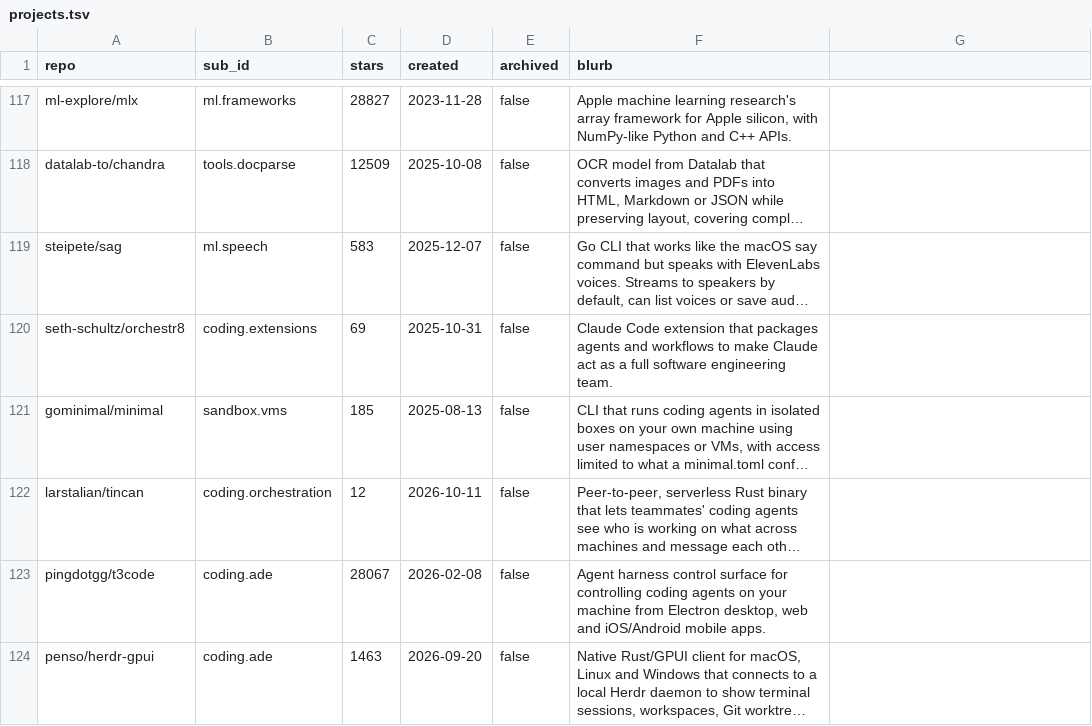
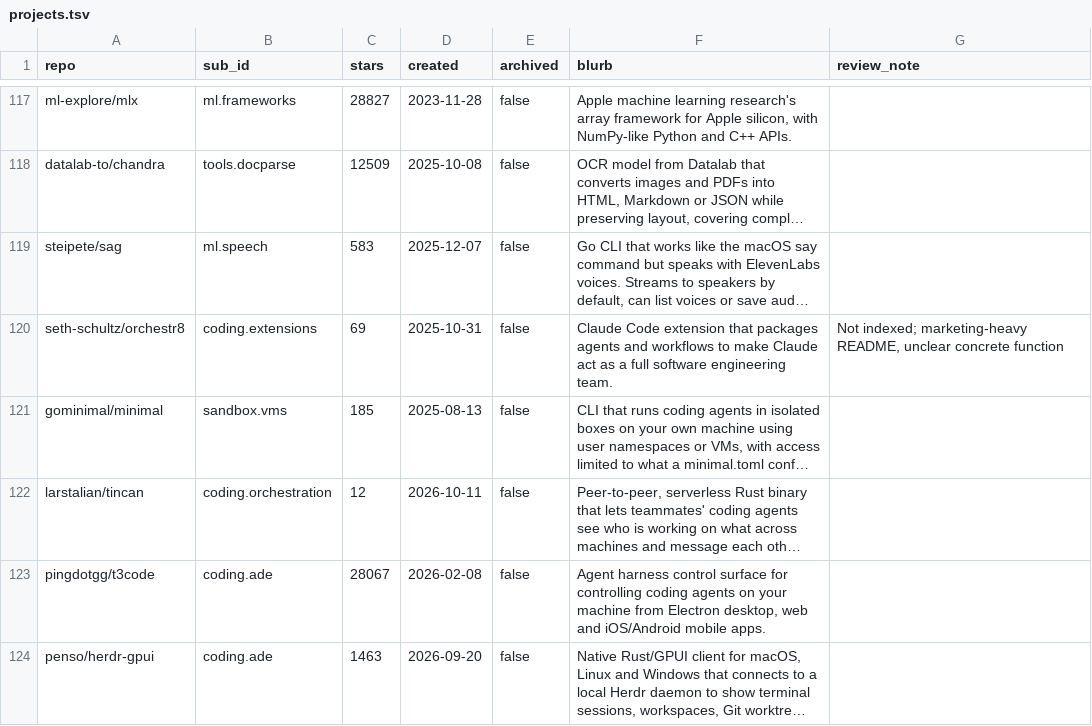
Before and after one commit to kevinmichaelchen/awesome-ai, a TSV file: data/projects.tsv, drawn as a sheet; only a part is shown, gaps mark what is left out; long unchanged cells end in …; the diff covers the shown part only; the diff names each change by its address in the sheet, - before the commit and + after, or states it on an @@ line.

Commit message:
feat: refine uncertain entries with DeepWiki and add Needs review
Rewrite 20 descriptions and re-categorize 6 projects using DeepWiki
answers about each repo's code. Move the 14 projects that are still
unclear into a "Needs review" section listing each one's best-guess
category and the reason it needs another look.

```diff
--- a/data/projects.tsv
+++ b/data/projects.tsv
-G1: (empty)
+G1: review_note
-G120 (review_note): (empty)
+G120 (review_note): Not indexed; marketing-heavy README, unclear concrete function
```
Also changed, not shown: 39 edited cells elsewhere in this file, 2 other files.
